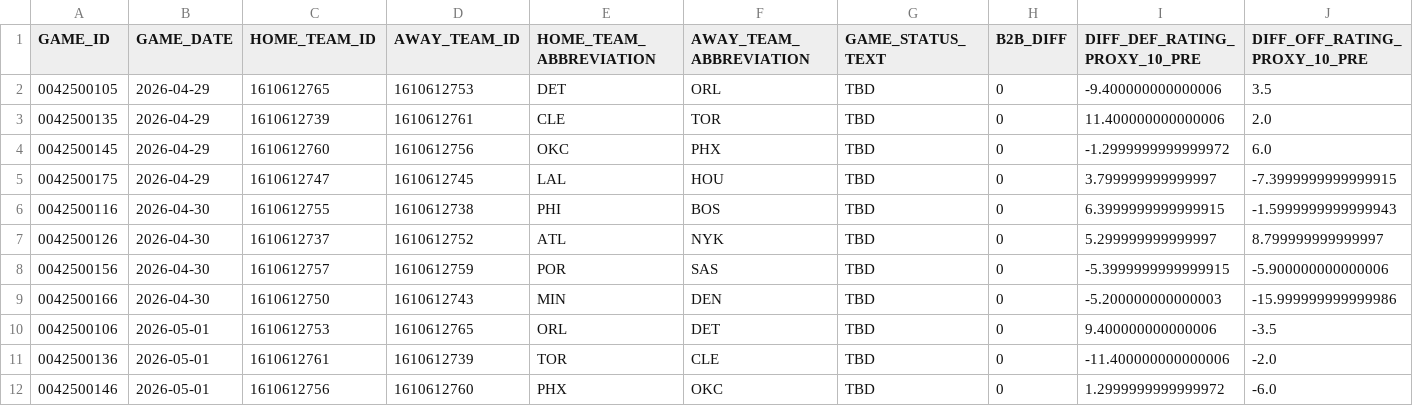
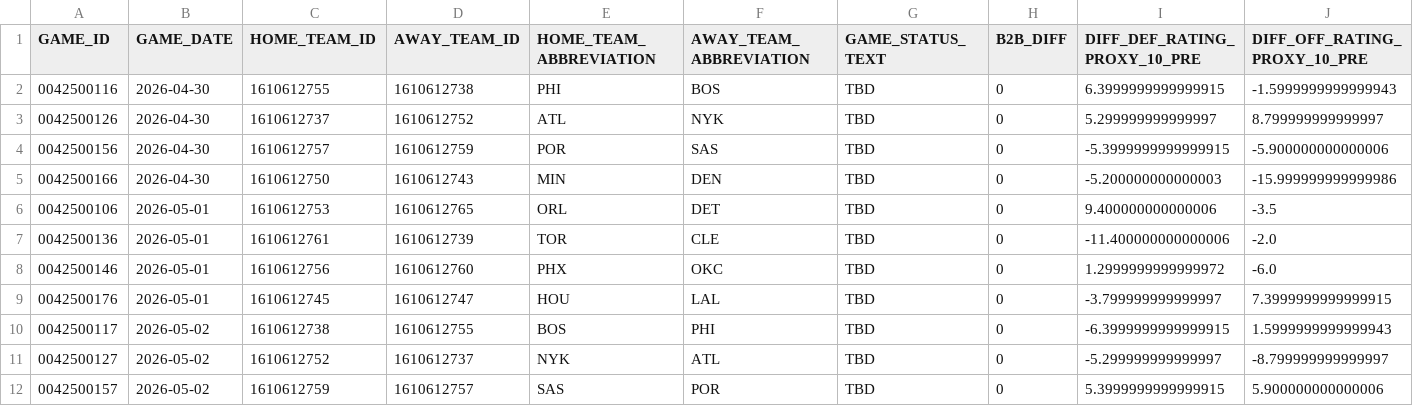
Before and after one commit to tylerhart11-arch/thunder-predictor-app, a CSV file: data/predictions/latest_upcoming_predictions.csv, drawn as a sheet; only a part is shown; the shorter side is filled out with more unchanged rows; rows hold the shown columns only; the diff names each change by its address in the sheet, - before the commit and + after, or states it on an @@ line.

```diff
--- a/data/predictions/latest_upcoming_predictions.csv
+++ b/data/predictions/latest_upcoming_predictions.csv
-row 2: 0042500105 | 2026-04-29 | 1610612765 | 1610612753 | DET | ORL | TBD | 0 | -9.400000000000006 | 3.5
-row 3: 0042500135 | 2026-04-29 | 1610612739 | 1610612761 | CLE | TOR | TBD | 0 | 11.400000000000006 | 2.0
-row 4: 0042500145 | 2026-04-29 | 1610612760 | 1610612756 | OKC | PHX | TBD | 0 | -1.2999999999999972 | 6.0
-row 5: 0042500175 | 2026-04-29 | 1610612747 | 1610612745 | LAL | HOU | TBD | 0 | 3.799999999999997 | -7.3999999999999915
```
Also changed, not shown: data/predictions/prediction_archive.csv, reports/thunder_predictions_all.csv, 3 other files.
